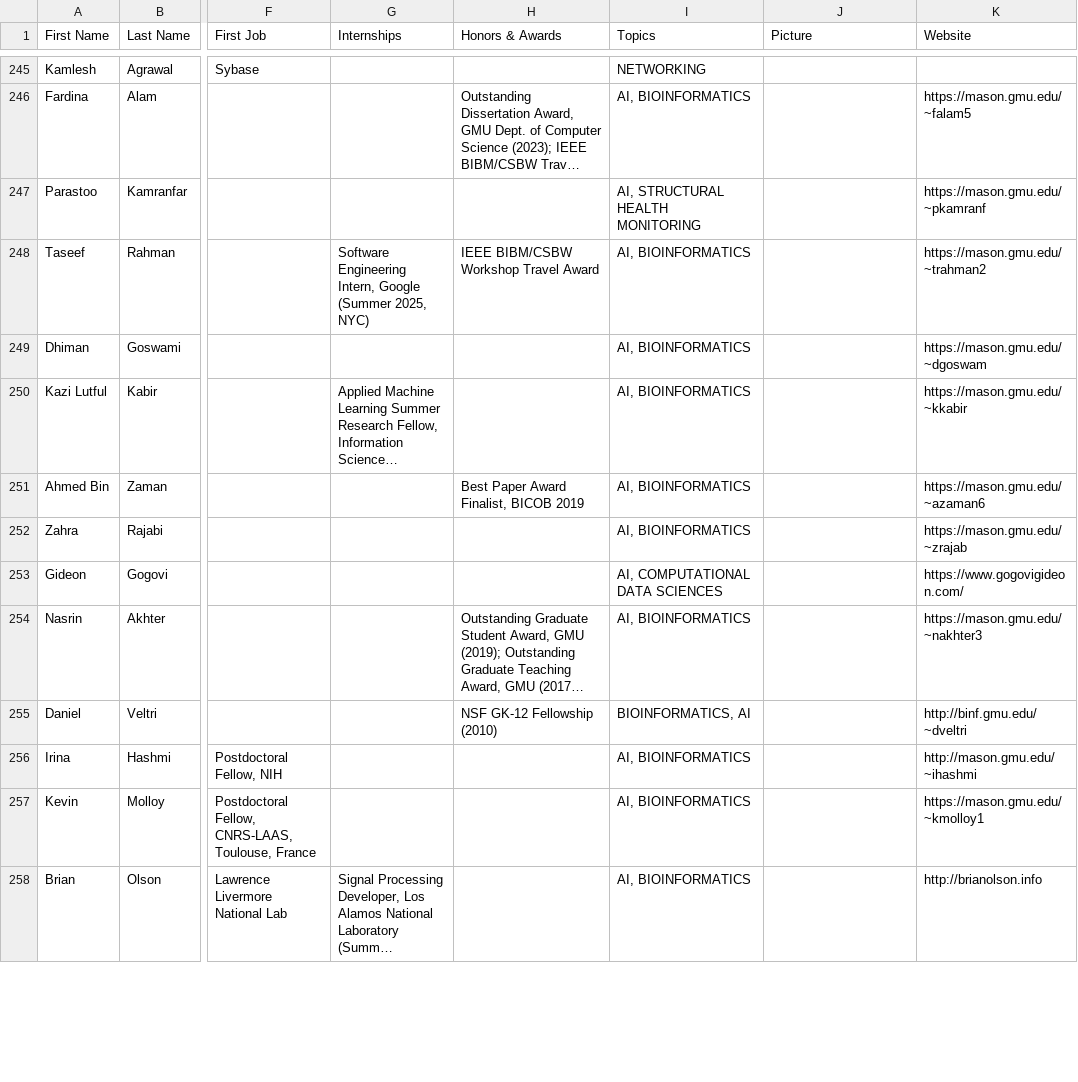
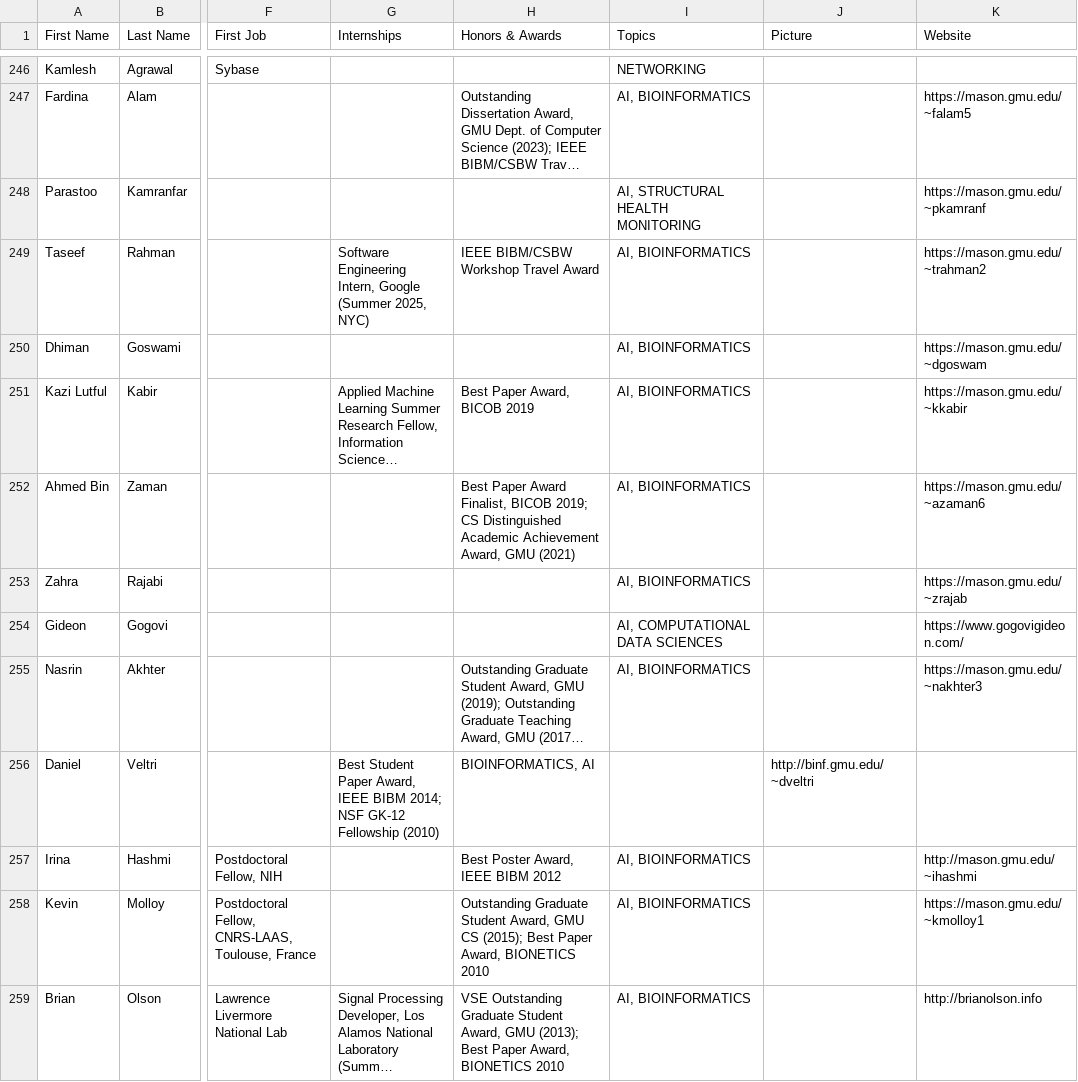
Before and after one commit to RealGMUCS/people, a CSV file: public/students.csv, drawn as a sheet; only a part is shown, gaps mark what is left out; long unchanged cells end in …; addresses are those after the commit; the diff covers the shown part only; the diff names each change by its address in the sheet, - before the commit and + after, or states it on an @@ line.

Commit message:
Update faculty ranks, roles, website URLs, and student honors from faculty CV audits (Batches 1-8)

```diff
--- a/public/students.csv
+++ b/public/students.csv
-H251 (Honors & Awards): (empty)
+H251 (Honors & Awards): Best Paper Award, BICOB 2019
-H252 (Honors & Awards): …Finalist, BICOB 2019
+H252 (Honors & Awards): …Finalist, BICOB 2019; CS Distinguished Academic Achievement Award, GMU (2021)
-G256 (Internships): (empty)
+G256 (Internships): Best Student Paper Award, IEEE BIBM 2014; NSF GK-12 Fellowship (2010)
-H256 (Honors & Awards): NSF GK-12 Fellowship (2010)
+H256 (Honors & Awards): BIOINFORMATICS, AI
-I256 (Topics): BIOINFORMATICS, AI
+I256 (Topics): (empty)
-J256 (Picture): (empty)
+J256 (Picture): http://binf.gmu.edu/~dveltri
-K256 (Website): http://binf.gmu.edu/~dveltri
+K256 (Website): (empty)
-H257 (Honors & Awards): (empty)
+H257 (Honors & Awards): Best Poster Award, IEEE BIBM 2012
-H258 (Honors & Awards): (empty)
+H258 (Honors & Awards): Outstanding Graduate Student Award, GMU CS (2015); Best Paper Award, BIONETICS 2010
-H259 (Honors & Awards): (empty)
+H259 (Honors & Awards): VSE Outstanding Graduate Student Award, GMU (2013); Best Paper Award, BIONETICS 2010
```
Also changed, not shown: 3 added rows and 13 edited cells elsewhere in this file, public/awards.csv, public/faculty.csv.
